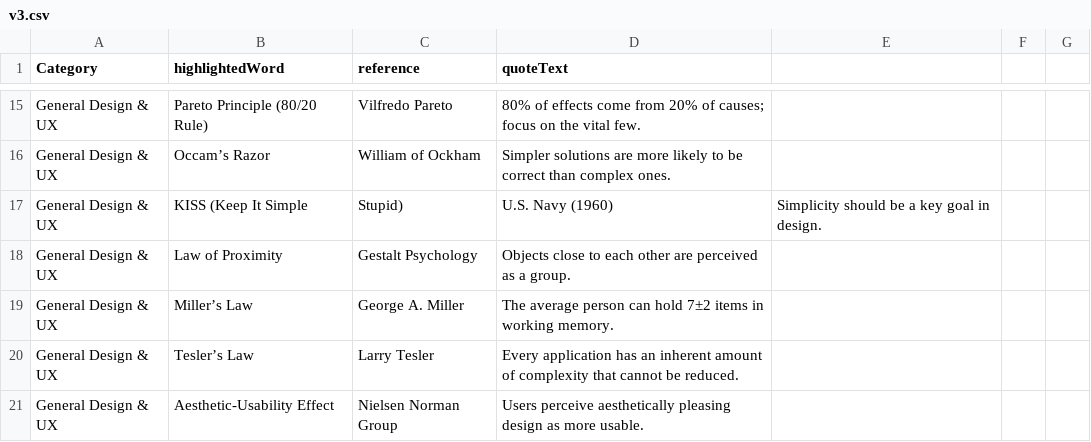
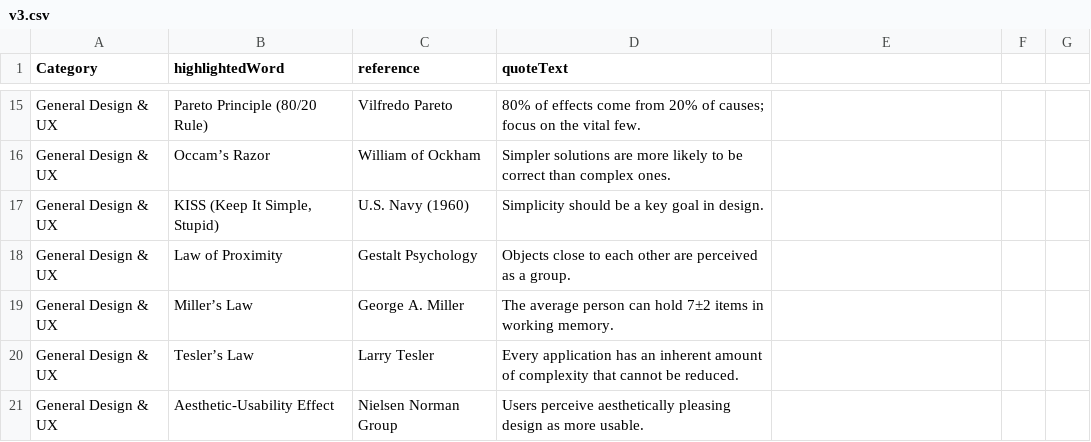
Before and after one commit to matthewallenart/design-principles, a CSV file: v3.csv, drawn as a sheet; only a part is shown, gaps mark what is left out.

Commit message:
Update v3.csv

```diff
--- a/v3.csv
+++ b/v3.csv
@@ -16,3 +16,3 @@ General Design & UX,Pareto Principle (80/20 Rule),Vilfredo Pareto,"80% of effect
 General Design & UX,Occam’s Razor,William of Ockham,"Simpler solutions are more likely to be correct than complex ones."
-General Design & UX,KISS (Keep It Simple, Stupid),U.S. Navy (1960),"Simplicity should be a key goal in design."
+General Design & UX,"KISS (Keep It Simple, Stupid)",U.S. Navy (1960),"Simplicity should be a key goal in design."
 General Design & UX,Law of Proximity,Gestalt Psychology,"Objects close to each other are perceived as a group."
```
